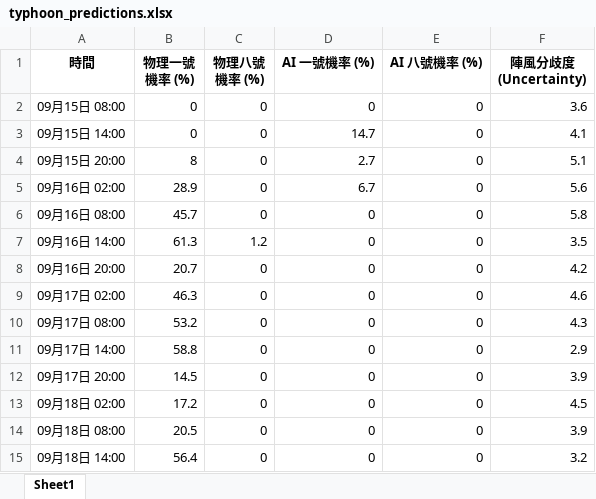
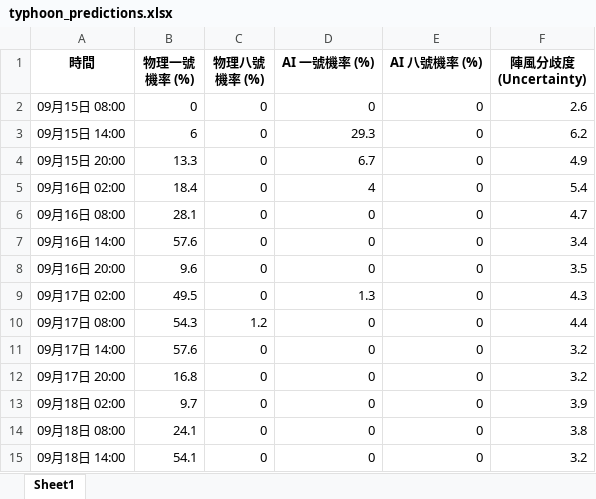
Before and after one commit to Ozymandiax/hk-typhoon-early-warning, an Excel workbook: data/typhoon_predictions.xlsx, sheet Sheet1, drawn as a sheet; only a part is shown; values as stored, in another font and other column widths than the file's, no borders; the diff covers the shown part only; the diff names each change by its address in the sheet, - before the commit and + after, or states it on an @@ line.

```diff
--- a/data/typhoon_predictions.xlsx (sheet Sheet1)
+++ b/data/typhoon_predictions.xlsx (sheet Sheet1)
-F2 (陣風分歧度 (Uncertainty)): 3.6
+F2 (陣風分歧度 (Uncertainty)): 2.6
-B3 (物理一號機率 (%)): 0
+B3 (物理一號機率 (%)): 6
-D3 (AI 一號機率 (%)): 14.7
+D3 (AI 一號機率 (%)): 29.3
-F3 (陣風分歧度 (Uncertainty)): 4.1
+F3 (陣風分歧度 (Uncertainty)): 6.2
-B4 (物理一號機率 (%)): 8
+B4 (物理一號機率 (%)): 13.3
-D4 (AI 一號機率 (%)): 2.7
+D4 (AI 一號機率 (%)): 6.7
-F4 (陣風分歧度 (Uncertainty)): 5.1
+F4 (陣風分歧度 (Uncertainty)): 4.9
-B5 (物理一號機率 (%)): 28.9
+B5 (物理一號機率 (%)): 18.4
-D5 (AI 一號機率 (%)): 6.7
+D5 (AI 一號機率 (%)): 4
-F5 (陣風分歧度 (Uncertainty)): 5.6
+F5 (陣風分歧度 (Uncertainty)): 5.4
-B6 (物理一號機率 (%)): 45.7
+B6 (物理一號機率 (%)): 28.1
-F6 (陣風分歧度 (Uncertainty)): 5.8
+F6 (陣風分歧度 (Uncertainty)): 4.7
-B7 (物理一號機率 (%)): 61.3
+B7 (物理一號機率 (%)): 57.6
-C7 (物理八號機率 (%)): 1.2
+C7 (物理八號機率 (%)): 0
-F7 (陣風分歧度 (Uncertainty)): 3.5
+F7 (陣風分歧度 (Uncertainty)): 3.4
-B8 (物理一號機率 (%)): 20.7
+B8 (物理一號機率 (%)): 9.6
-F8 (陣風分歧度 (Uncertainty)): 4.2
+F8 (陣風分歧度 (Uncertainty)): 3.5
-B9 (物理一號機率 (%)): 46.3
+B9 (物理一號機率 (%)): 49.5
-D9 (AI 一號機率 (%)): 0
+D9 (AI 一號機率 (%)): 1.3
-F9 (陣風分歧度 (Uncertainty)): 4.6
+F9 (陣風分歧度 (Uncertainty)): 4.3
-B10 (物理一號機率 (%)): 53.2
+B10 (物理一號機率 (%)): 54.3
-C10 (物理八號機率 (%)): 0
+C10 (物理八號機率 (%)): 1.2
-F10 (陣風分歧度 (Uncertainty)): 4.3
+F10 (陣風分歧度 (Uncertainty)): 4.4
-B11 (物理一號機率 (%)): 58.8
+B11 (物理一號機率 (%)): 57.6
-F11 (陣風分歧度 (Uncertainty)): 2.9
+F11 (陣風分歧度 (Uncertainty)): 3.2
-B12 (物理一號機率 (%)): 14.5
+B12 (物理一號機率 (%)): 16.8
-F12 (陣風分歧度 (Uncertainty)): 3.9
+F12 (陣風分歧度 (Uncertainty)): 3.2
-B13 (物理一號機率 (%)): 17.2
+B13 (物理一號機率 (%)): 9.7
-F13 (陣風分歧度 (Uncertainty)): 4.5
+F13 (陣風分歧度 (Uncertainty)): 3.9
-B14 (物理一號機率 (%)): 20.5
+B14 (物理一號機率 (%)): 24.1
-F14 (陣風分歧度 (Uncertainty)): 3.9
+F14 (陣風分歧度 (Uncertainty)): 3.8
-B15 (物理一號機率 (%)): 56.4
+B15 (物理一號機率 (%)): 54.1
```
Also changed, not shown: 43 edited cells elsewhere in this sheet, 2 other files.
